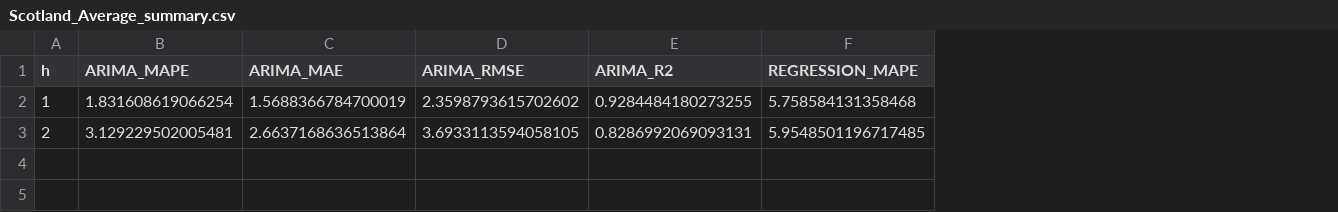
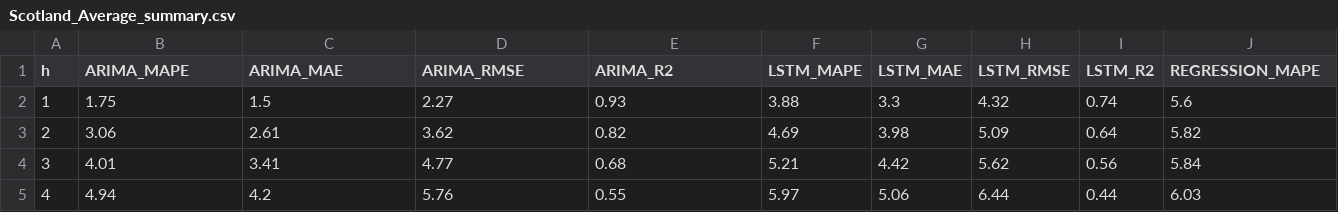
Before and after one commit to Azzukhan/water-tracker, a CSV file: backend/backtests/Scotland_Average_summary.csv, drawn as a sheet; only a part is shown; addresses are those after the commit; rows hold the shown columns only; the diff covers the shown part only; the diff names each change by its address in the sheet, - before the commit and + after, or states it on an @@ line.

```diff
--- a/backend/backtests/Scotland_Average_summary.csv
+++ b/backend/backtests/Scotland_Average_summary.csv
+column F (LSTM_MAPE), rows 2-3: 3.88 | 4.69
+column G (LSTM_MAE), rows 2-3: 3.3 | 3.98
+column H (LSTM_RMSE), rows 2-3: 4.32 | 5.09
+column I (LSTM_R2), rows 2-3: 0.74 | 0.64
-B2 (ARIMA_MAPE): 1.831608619066254
+B2 (ARIMA_MAPE): 1.75
-C2 (ARIMA_MAE): 1.5688366784700019
+C2 (ARIMA_MAE): 1.5
-D2 (ARIMA_RMSE): 2.3598793615702602
+D2 (ARIMA_RMSE): 2.27
-E2 (ARIMA_R2): 0.9284484180273255
+E2 (ARIMA_R2): 0.93
-J2 (REGRESSION_MAPE): 5.758584131358468
+J2 (REGRESSION_MAPE): 5.6
-B3 (ARIMA_MAPE): 3.129229502005481
+B3 (ARIMA_MAPE): 3.06
-C3 (ARIMA_MAE): 2.6637168636513864
+C3 (ARIMA_MAE): 2.61
-D3 (ARIMA_RMSE): 3.6933113594058105
+D3 (ARIMA_RMSE): 3.62
-E3 (ARIMA_R2): 0.8286992069093131
+E3 (ARIMA_R2): 0.82
-J3 (REGRESSION_MAPE): 5.9548501196717485
+J3 (REGRESSION_MAPE): 5.82
+row 4: 3 | 4.01 | 3.41 | 4.77 | 0.68 | 5.21 | 4.42 | 5.62 | 0.56 | 5.84
+row 5: 4 | 4.94 | 4.2 | 5.76 | 0.55 | 5.97 | 5.06 | 6.44 | 0.44 | 6.03
```
Also changed, not shown: 6 edited cells elsewhere in this file, backend/backtests/SevernTrent_LSTM_origins.csv, backend/backtests/SevernTrent_REGRESSION_origins.csv, 18 other files.
